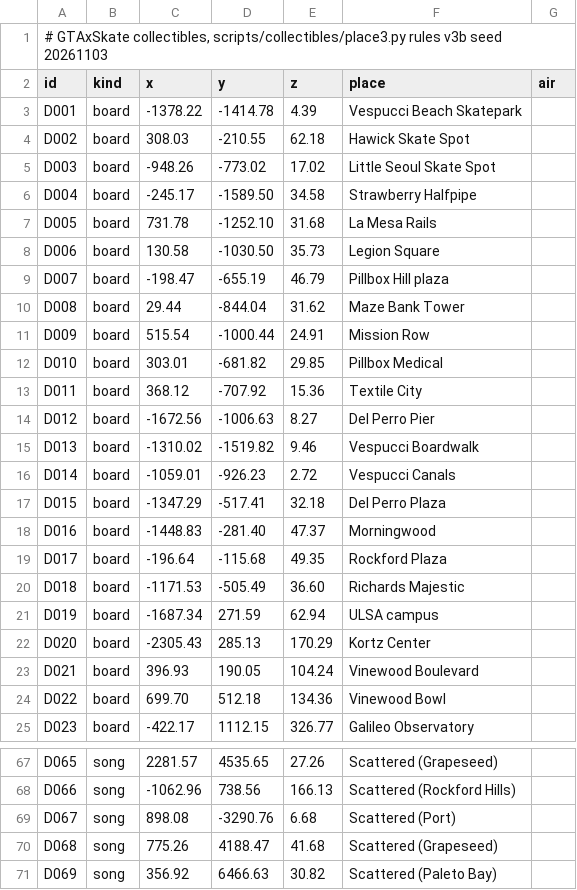
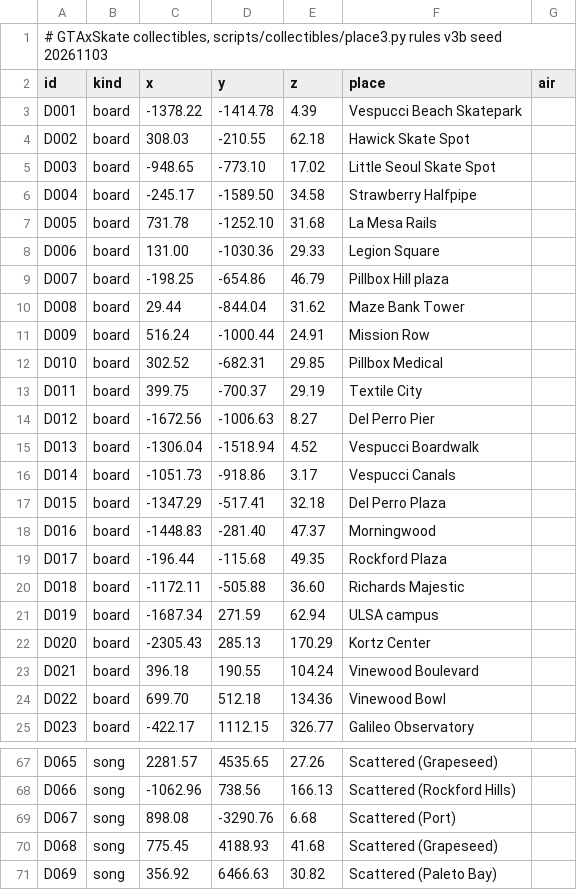
Before and after one commit to Manatros/SK8V, a TSV file: data/collectibles.tsv, drawn as a sheet; only a part is shown, gaps mark what is left out; the diff covers the shown part only.

```diff
--- a/data/collectibles.tsv
+++ b/data/collectibles.tsv
@@ -4,21 +4,21 @@ D001	board	-1378.22	-1414.78	4.39	Vespucci Beach Skatepark
 D002	board	308.03	-210.55	62.18	Hawick Skate Spot	
-D003	board	-948.26	-773.02	17.02	Little Seoul Skate Spot	
+D003	board	-948.65	-773.10	17.02	Little Seoul Skate Spot	
 D004	board	-245.17	-1589.50	34.58	Strawberry Halfpipe	
 D005	board	731.78	-1252.10	31.68	La Mesa Rails	
-D006	board	130.58	-1030.50	35.73	Legion Square	
-D007	board	-198.47	-655.19	46.79	Pillbox Hill plaza	
+D006	board	131.00	-1030.36	29.33	Legion Square	
+D007	board	-198.25	-654.86	46.79	Pillbox Hill plaza	
 D008	board	29.44	-844.04	31.62	Maze Bank Tower	
-D009	board	515.54	-1000.44	24.91	Mission Row	
-D010	board	303.01	-681.82	29.85	Pillbox Medical	
-D011	board	368.12	-707.92	15.36	Textile City	
+D009	board	516.24	-1000.44	24.91	Mission Row	
+D010	board	302.52	-682.31	29.85	Pillbox Medical	
+D011	board	399.75	-700.37	29.19	Textile City	
 D012	board	-1672.56	-1006.63	8.27	Del Perro Pier	
-D013	board	-1310.02	-1519.82	9.46	Vespucci Boardwalk	
-D014	board	-1059.01	-926.23	2.72	Vespucci Canals	
+D013	board	-1306.04	-1518.94	4.52	Vespucci Boardwalk	
+D014	board	-1051.73	-918.86	3.17	Vespucci Canals	
 D015	board	-1347.29	-517.41	32.18	Del Perro Plaza	
 D016	board	-1448.83	-281.40	47.37	Morningwood	
-D017	board	-196.64	-115.68	49.35	Rockford Plaza	
-D018	board	-1171.53	-505.49	36.60	Richards Majestic	
+D017	board	-196.44	-115.68	49.35	Rockford Plaza	
+D018	board	-1172.11	-505.88	36.60	Richards Majestic	
 D019	board	-1687.34	271.59	62.94	ULSA campus	
 D020	board	-2305.43	285.13	170.29	Kortz Center	
-D021	board	396.93	190.05	104.24	Vinewood Boulevard	
+D021	board	396.18	190.55	104.24	Vinewood Boulevard	
 D022	board	699.70	512.18	134.36	Vinewood Bowl	
@@ -69,3 +69,3 @@ D066	song	-1062.96	738.56	166.13	Scattered (Rockford Hills)
 D067	song	898.08	-3290.76	6.68	Scattered (Port)	
-D068	song	775.26	4188.47	41.68	Scattered (Grapeseed)	
+D068	song	775.45	4188.93	41.68	Scattered (Grapeseed)	
 D069	song	356.92	6466.63	30.82	Scattered (Paleto Bay)	
```
Also changed, not shown: 80 edited cells elsewhere in this file.
